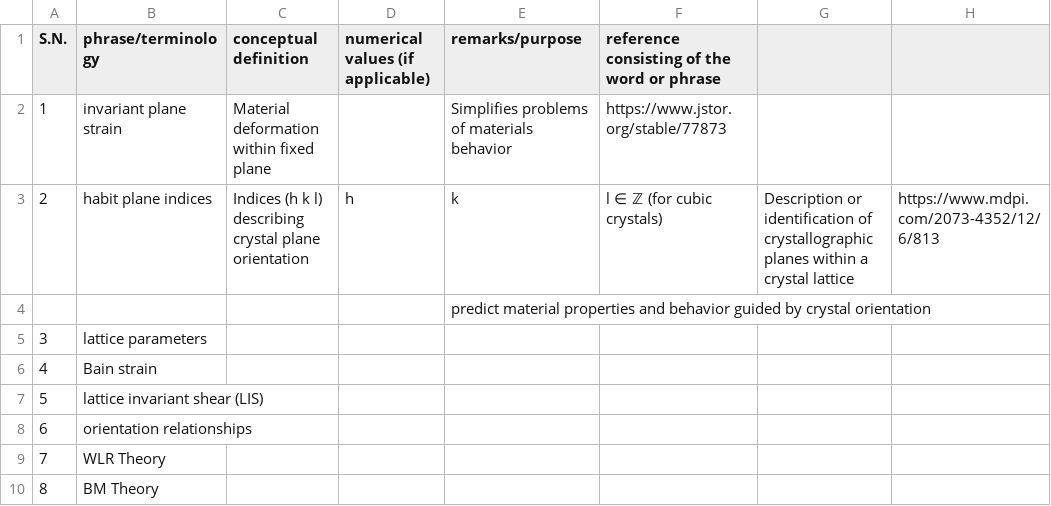
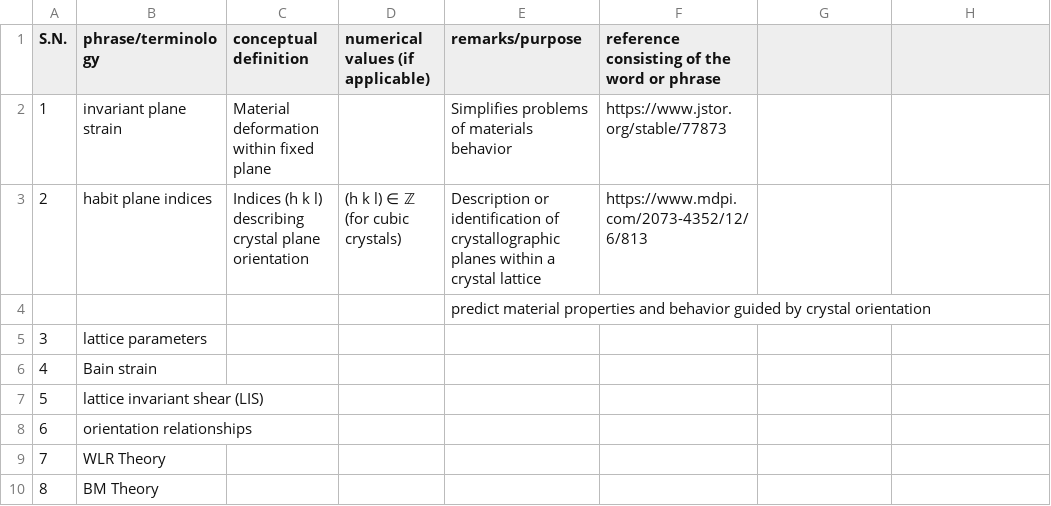
Before and after one commit to anilkunwar/martensitic_alloys, a CSV file: ptmc_glossary.csv, drawn as a sheet.

Commit message:
Update ptmc_glossary.csv

```diff
--- a/ptmc_glossary.csv
+++ b/ptmc_glossary.csv
@@ -2,3 +2,3 @@ S.N., phrase/terminology, conceptual definition , numerical values (if applicabl
 1, invariant plane strain, Material deformation within fixed plane , , Simplifies problems of materials behavior , https://www.jstor.org/stable/77873
-2, habit plane indices,Indices (h k l) describing crystal plane orientation, h, k, l ∈ ℤ (for cubic crystals),Description or identification of crystallographic planes within a crystal lattice , https://www.mdpi.com/2073-4352/12/6/813
+2, habit plane indices,Indices (h k l) describing crystal plane orientation, (h k l) ∈ ℤ (for cubic crystals),Description or identification of crystallographic planes within a crystal lattice , https://www.mdpi.com/2073-4352/12/6/813
  , , , ,predict material properties and behavior guided by crystal orientation ,
```
